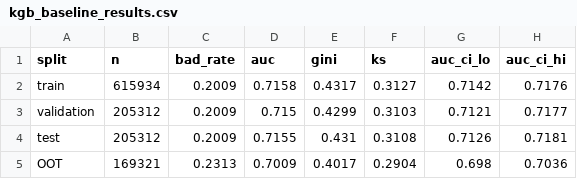
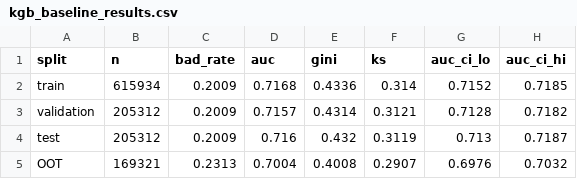
Before and after one commit to deveshusg/credit-risk-portfolio, a CSV file: phase1_pd_modeling/01_lendingclub/data/04_assets/tables/kgb_baseline_results.csv, drawn as a sheet.

```diff
--- a/phase1_pd_modeling/01_lendingclub/data/04_assets/tables/kgb_baseline_results.csv
+++ b/phase1_pd_modeling/01_lendingclub/data/04_assets/tables/kgb_baseline_results.csv
@@ -1,5 +1,5 @@
 split,n,bad_rate,auc,gini,ks,auc_ci_lo,auc_ci_hi
-train,615934,0.2009,0.7158,0.4317,0.3127,0.7142,0.7176
-validation,205312,0.2009,0.715,0.4299,0.3103,0.7121,0.7177
-test,205312,0.2009,0.7155,0.431,0.3108,0.7126,0.7181
-OOT,169321,0.2313,0.7009,0.4017,0.2904,0.698,0.7036
+train,615934,0.2009,0.7168,0.4336,0.314,0.7152,0.7185
+validation,205312,0.2009,0.7157,0.4314,0.3121,0.7128,0.7182
+test,205312,0.2009,0.716,0.432,0.3119,0.713,0.7187
+OOT,169321,0.2313,0.7004,0.4008,0.2907,0.6976,0.7032
```
Also changed, not shown: phase1_pd_modeling/01_lendingclub/data/04_assets/tables/kgb_coefficients.csv, phase1_pd_modeling/01_lendingclub/data/04_assets/tables/kgb_reason_code_points_table.csv, 9 other files.
